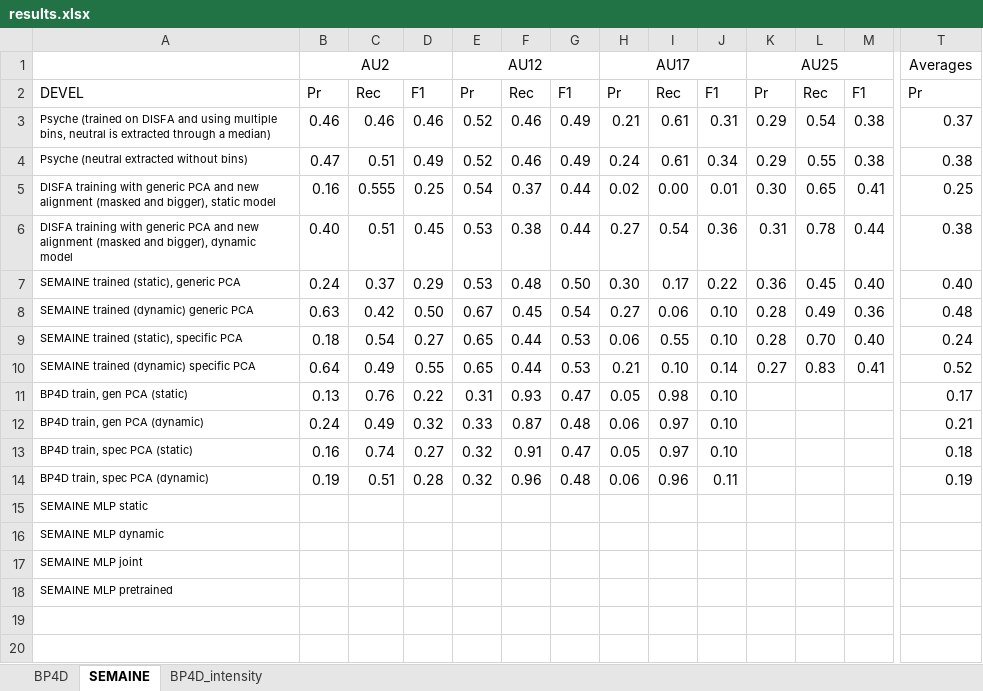
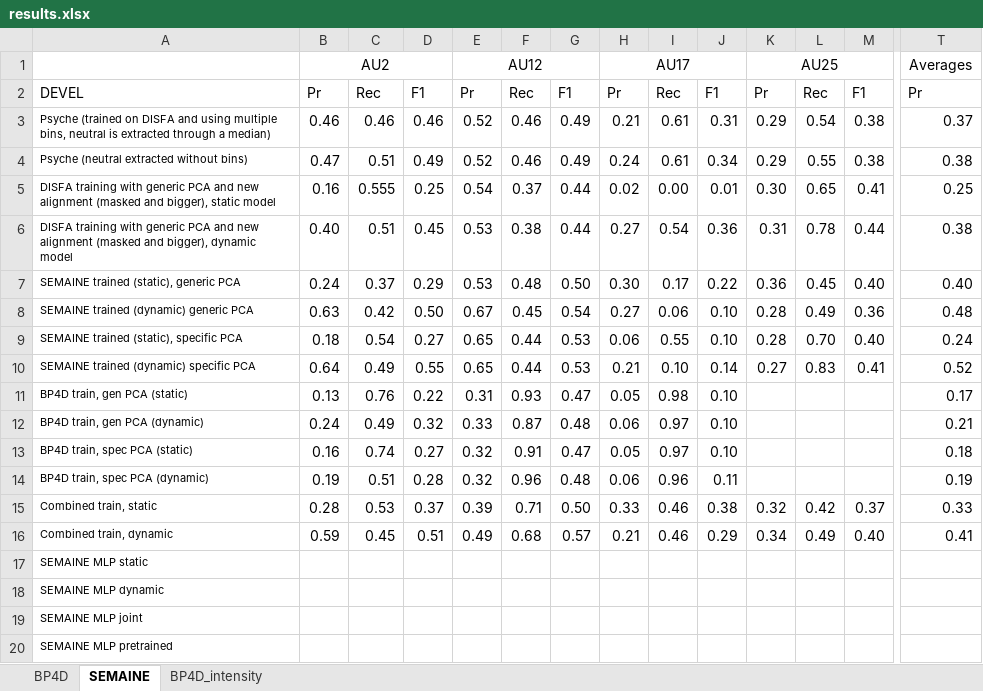
Before and after one commit to TadasBaltrusaitis/FERA-2015, an Excel workbook: results.xlsx, sheet SEMAINE, drawn as a sheet; only a part is shown, gaps mark what is left out; values as stored, in another font and other column widths than the file's, no borders; conditional formats not drawn; rows hold the shown columns only; the diff names each change by its address in the sheet, - before the commit and + after, or states it on an @@ line.

Commit message:
Updated results of joint training (helps with some AUs in some cases).

```diff
--- a/results.xlsx (sheet SEMAINE)
+++ b/results.xlsx (sheet SEMAINE)
+row 15: Combined train, static | 0.28 | 0.53 | 0.37 | 0.39 | 0.71 | 0.50 | 0.33 | 0.46 | 0.38 | 0.32 | 0.42 | 0.37 | 0.33
+row 16: Combined train, dynamic | 0.59 | 0.45 | 0.51 | 0.49 | 0.68 | 0.57 | 0.21 | 0.46 | 0.29 | 0.34 | 0.49 | 0.40 | 0.41
```
Also changed, not shown: sheet BP4D.
